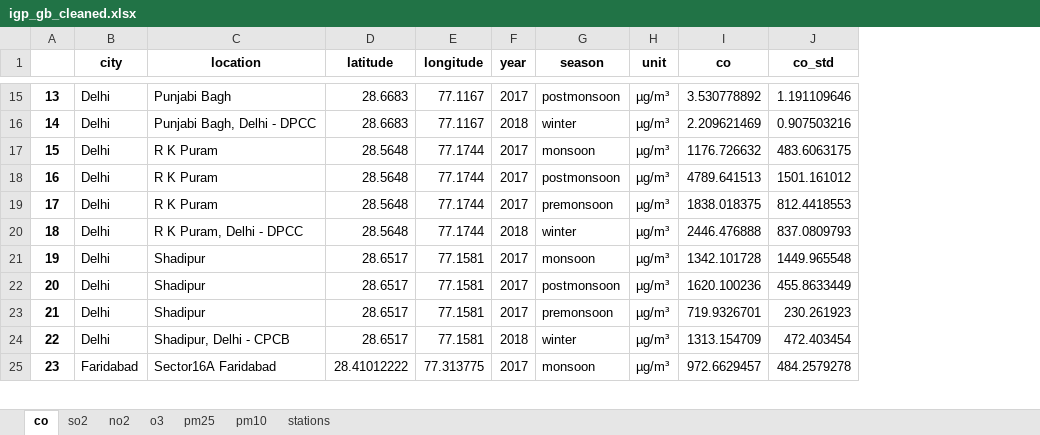
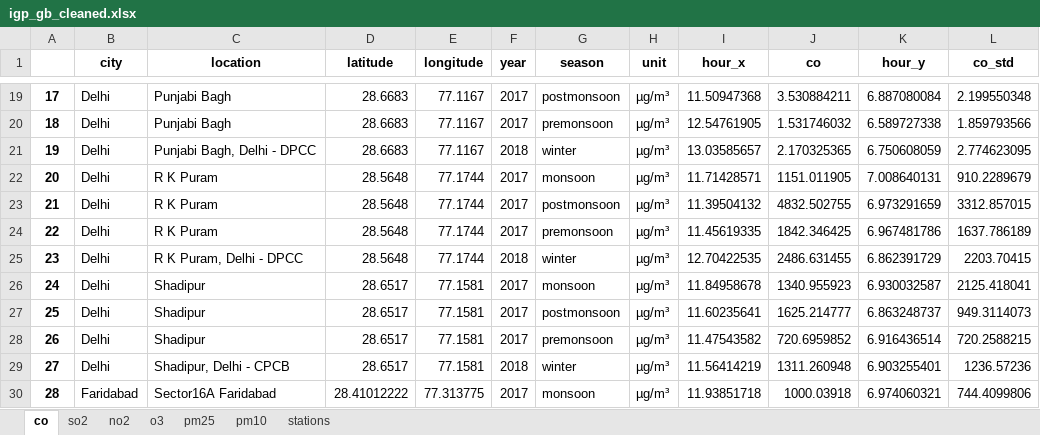
Before and after one commit to catemgn/AQ-IGP, an Excel workbook: analysis/clean_observations/igp_gb_cleaned.xlsx, sheet co, drawn as a sheet; only a part is shown, gaps mark what is left out; values as stored, in another font and other column widths than the file's, no borders; addresses are those after the commit; the diff covers the shown part only; the diff names each change by its address in the sheet, - before the commit and + after, or states it on an @@ line.

```diff
--- a/analysis/clean_observations/igp_gb_cleaned.xlsx (sheet co)
+++ b/analysis/clean_observations/igp_gb_cleaned.xlsx (sheet co)
+column I (hour_x), row 19: 11.50947368; rows 21-30: 13.03585657 | 11.71428571 | 11.39504132 | 11.45619335 | 12.70422535 | 11.84958678 | 11.60235641 | 11.47543582 | 11.56414219 | 11.93851718
+column K (hour_y), row 19: 6.887080084; rows 21-30: 6.750608059 | 7.008640131 | 6.973291659 | 6.967481786 | 6.862391729 | 6.930032587 | 6.863248737 | 6.916436514 | 6.903255401 | 6.974060321
@@ column A renumbered between rows 11 and 30 @@
-J19 (co): 3.530778892
+J19 (co): 3.530884211
-L19 (co_std): 1.191109646
+L19 (co_std): 2.199550348
+row 20: 18 | Delhi | Punjabi Bagh | 28.6683 | 77.1167 | 2017 | premonsoon | µg/m³ | 12.54761905 | 1.531746032 | 6.589727338 | 1.859793566
-J21 (co): 2.209621469
+J21 (co): 2.170325365
-L21 (co_std): 0.907503216
+L21 (co_std): 2.774623095
-J22 (co): 1176.726632
+J22 (co): 1151.011905
-L22 (co_std): 483.6063175
+L22 (co_std): 910.2289679
-J23 (co): 4789.641513
+J23 (co): 4832.502755
-L23 (co_std): 1501.161012
+L23 (co_std): 3312.857015
-J24 (co): 1838.018375
+J24 (co): 1842.346425
-L24 (co_std): 812.4418553
+L24 (co_std): 1637.786189
-J25 (co): 2446.476888
+J25 (co): 2486.631455
-L25 (co_std): 837.0809793
+L25 (co_std): 2203.70415
-J26 (co): 1342.101728
+J26 (co): 1340.955923
-L26 (co_std): 1449.965548
+L26 (co_std): 2125.418041
-J27 (co): 1620.100236
+J27 (co): 1625.214777
-L27 (co_std): 455.8633449
+L27 (co_std): 949.3114073
-J28 (co): 719.9326701
+J28 (co): 720.6959852
-L28 (co_std): 230.261923
+L28 (co_std): 720.2588215
-J29 (co): 1313.154709
+J29 (co): 1311.260948
-L29 (co_std): 472.403454
+L29 (co_std): 1236.57236
-J30 (co): 972.6629457
+J30 (co): 1000.03918
-L30 (co_std): 484.2579278
+L30 (co_std): 744.4099806
```
Also changed, not shown: other rows of this sheet, sheet pm25, sheet no2, sheet o3, sheet so2, sheet pm10, sheet stations, 1 other file.
